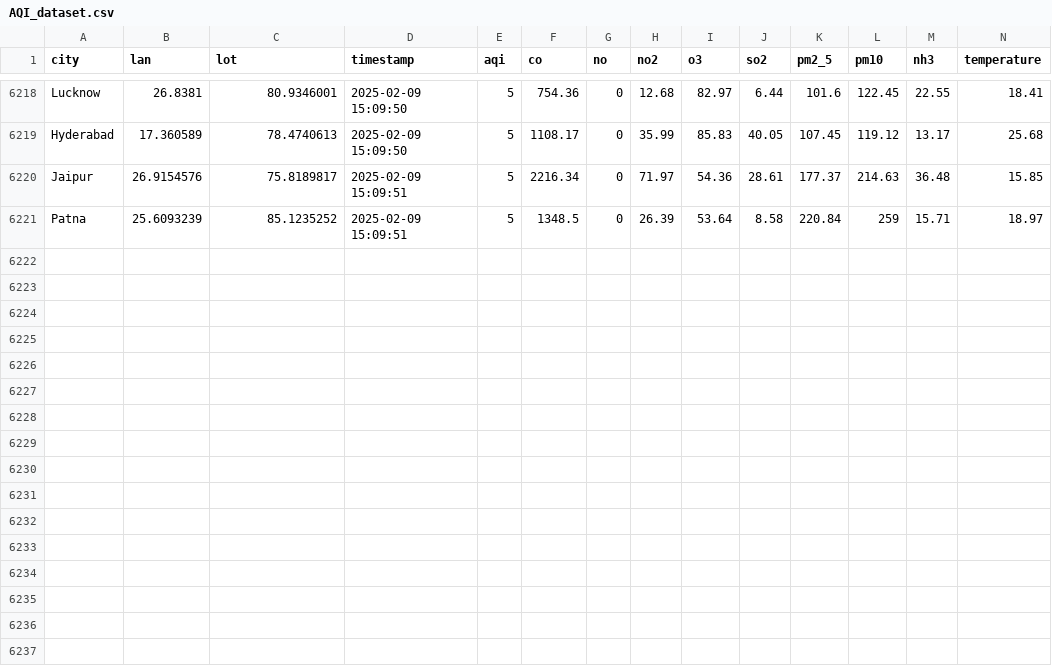
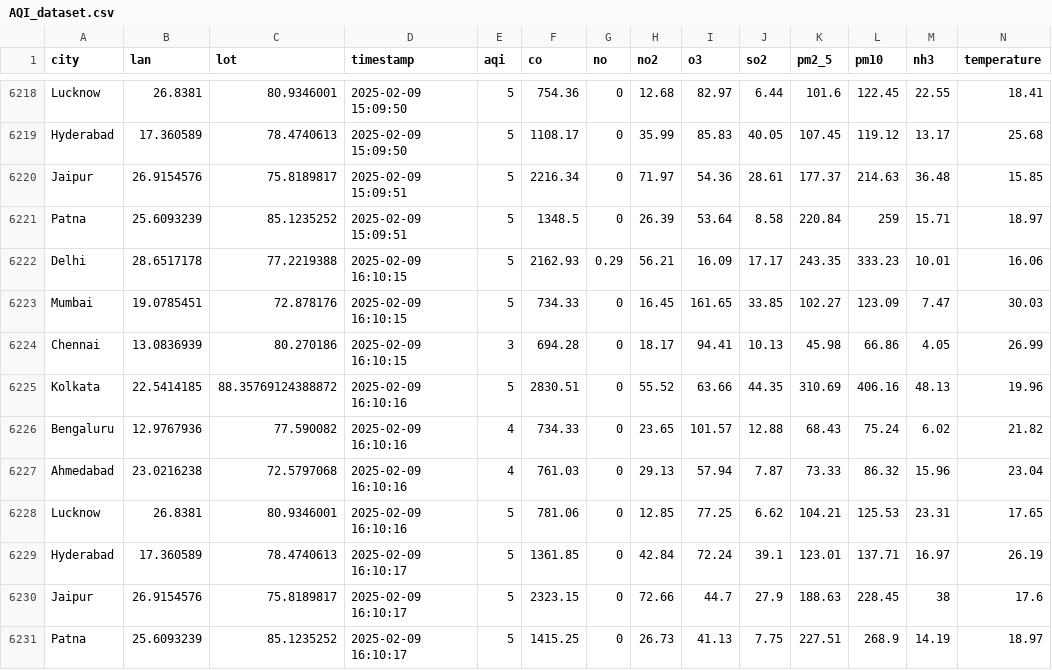
Before and after one commit to Suriyaskrs/AQI_COLLECTOR, a CSV file: data/AQI_dataset.csv, drawn as a sheet; only a part is shown, gaps mark what is left out; rows hold the shown columns only; the diff names each change by its address in the sheet, - before the commit and + after, or states it on an @@ line.

```diff
--- a/data/AQI_dataset.csv
+++ b/data/AQI_dataset.csv
+row 6222: Delhi | 28.6517178 | 77.2219388 | 2025-02-09 16:10:15 | 5 | 2162.93 | 0.29 | 56.21 | 16.09 | 17.17 | 243.35 | 333.23 | 10.01 | 16.06
+row 6223: Mumbai | 19.0785451 | 72.878176 | 2025-02-09 16:10:15 | 5 | 734.33 | 0 | 16.45 | 161.65 | 33.85 | 102.27 | 123.09 | 7.47 | 30.03
+row 6224: Chennai | 13.0836939 | 80.270186 | 2025-02-09 16:10:15 | 3 | 694.28 | 0 | 18.17 | 94.41 | 10.13 | 45.98 | 66.86 | 4.05 | 26.99
+row 6225: Kolkata | 22.5414185 | 88.35769124388872 | 2025-02-09 16:10:16 | 5 | 2830.51 | 0 | 55.52 | 63.66 | 44.35 | 310.69 | 406.16 | 48.13 | 19.96
+row 6226: Bengaluru | 12.9767936 | 77.590082 | 2025-02-09 16:10:16 | 4 | 734.33 | 0 | 23.65 | 101.57 | 12.88 | 68.43 | 75.24 | 6.02 | 21.82
+row 6227: Ahmedabad | 23.0216238 | 72.5797068 | 2025-02-09 16:10:16 | 4 | 761.03 | 0 | 29.13 | 57.94 | 7.87 | 73.33 | 86.32 | 15.96 | 23.04
+row 6228: Lucknow | 26.8381 | 80.9346001 | 2025-02-09 16:10:16 | 5 | 781.06 | 0 | 12.85 | 77.25 | 6.62 | 104.21 | 125.53 | 23.31 | 17.65
+row 6229: Hyderabad | 17.360589 | 78.4740613 | 2025-02-09 16:10:17 | 5 | 1361.85 | 0 | 42.84 | 72.24 | 39.1 | 123.01 | 137.71 | 16.97 | 26.19
+row 6230: Jaipur | 26.9154576 | 75.8189817 | 2025-02-09 16:10:17 | 5 | 2323.15 | 0 | 72.66 | 44.7 | 27.9 | 188.63 | 228.45 | 38 | 17.6
+row 6231: Patna | 25.6093239 | 85.1235252 | 2025-02-09 16:10:17 | 5 | 1415.25 | 0 | 26.73 | 41.13 | 7.75 | 227.51 | 268.9 | 14.19 | 18.97
```
